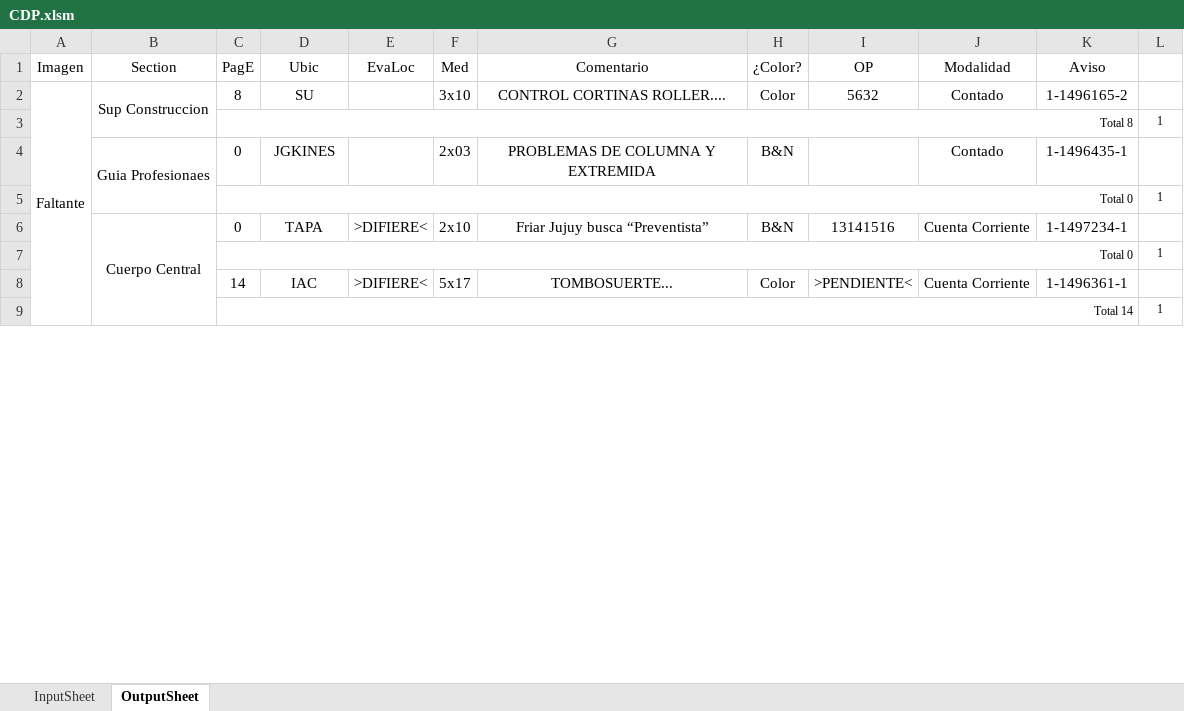
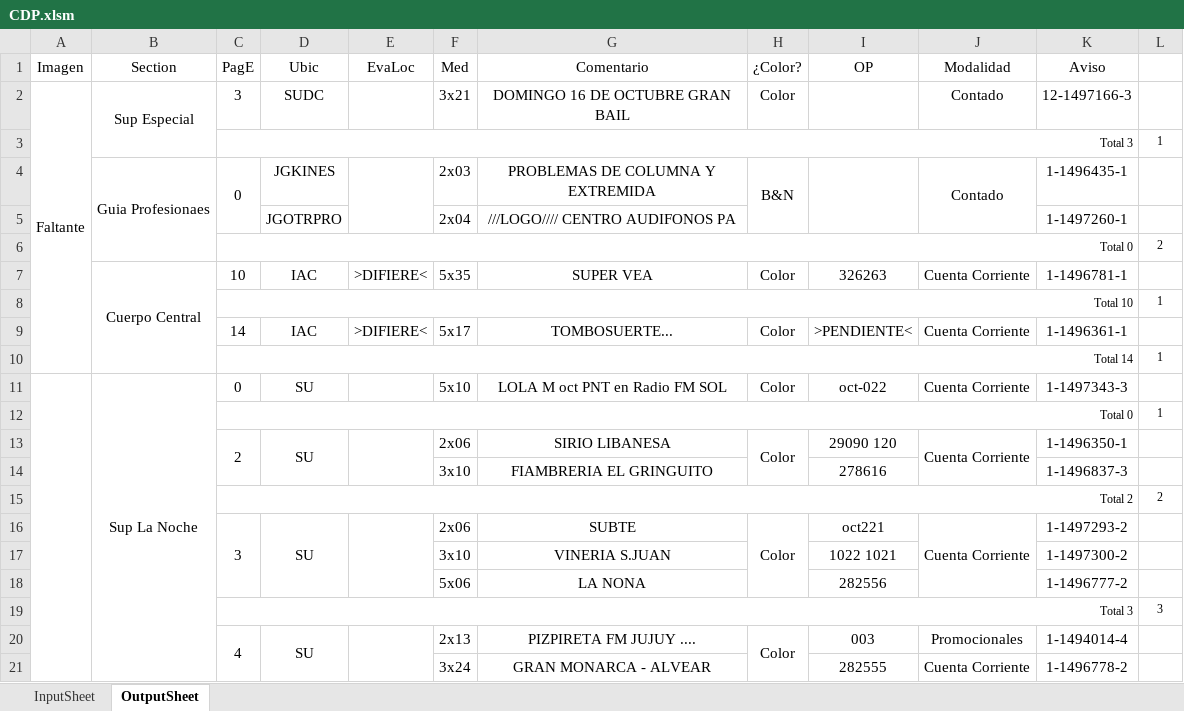
Before and after one commit to zherar7ordoya/AP5, an Excel workbook: Xtras/MSExcel/CDP.xlsm, sheet OutputSheet, drawn as a sheet; only a part is shown; values as stored, in another font and other column widths than the file's, no borders; conditional formats not drawn; removed rows and columns are numbered as before the commit, all else as after; the diff covers the shown part only; the diff names each change by its address in the sheet, - before the commit and + after, or states it on an @@ line.

```diff
--- a/Xtras/MSExcel/CDP.xlsm (sheet OutputSheet)
+++ b/Xtras/MSExcel/CDP.xlsm (sheet OutputSheet)
-B2 (Section): Sup Construccion
+B2 (Section): Sup Especial
-C2 (PagE): 8
+C2 (PagE): 3
-D2 (Ubic): SU
+D2 (Ubic): SUDC
-F2 (Med): 3x10
+F2 (Med): 3x21
-G2 (Comentario): CONTROL CORTINAS ROLLER....
+G2 (Comentario): DOMINGO 16 DE OCTUBRE GRAN BAIL
-I2 (OP): 5632
+I2 (OP): (empty)
-K2 (Aviso): 1-1496165-2
+K2 (Aviso): 12-1497166-3
-row 3:  |  | Total 8 |  |  |  |  |  |  |  |  | 1
@@ row 27 moved to row 3: Total 3 @@
+C4:C5 merged
+E4:E5 merged
+H4:H5 merged
+I4:I5 merged
+J4:J5 merged
-row 6:  | Cuerpo Central | 0 | TAPA | >DIFIERE< | 2x10 | Friar Jujuy busca “Preventista” | B&N | 13141516 | Cuenta Corriente | 1-1497234-1 | 1
-row 7:  |  | Total 0 |  |  |  |  |  |  |  |  | 1
+row 5:  |  |  | JGOTRPRO |  | 2x04 | ///LOGO//// CENTRO AUDIFONOS PA |  |  |  | 1-1497260-1 | 1
@@ row 20 moved to row 6: Total 0 @@
+row 7:  | Cuerpo Central | 10 | IAC | >DIFIERE< | 5x35 | SUPER VEA | Color | 326263 | Cuenta Corriente | 1-1496781-1 | 1
+row 8:  |  | Total 10 |  |  |  |  |  |  |  |  | 1
+row 11:  | Sup La Noche | 0 | SU |  | 5x10 | LOLA M oct PNT en Radio FM SOL | Color | oct-022 | Cuenta Corriente | 1-1497343-3 | 1
@@ row 5 moved to row 12: Total 0 @@
+row 13:  |  | 2 | SU |  | 2x06 | SIRIO LIBANESA | Color | 29090 120 | Cuenta Corriente | 1-1496350-1 | 1
+row 14:  |  |  |  |  | 3x10 | FIAMBRERIA EL GRINGUITO |  | 278616 |  | 1-1496837-3 | 1
@@ row 25 moved to row 15: Total 2 @@
+row 16:  |  | 3 | SU |  | 2x06 | SUBTE | Color | oct221 | Cuenta Corriente | 1-1497293-2 | 1
+row 17:  |  |  |  |  | 3x10 | VINERIA S.JUAN |  | 1022 1021 |  | 1-1497300-2 | 1
+row 18:  |  |  |  |  | 5x06 | LA NONA |  | 282556 |  | 1-1496777-2 | 1
+row 19:  |  | Total 3 |  |  |  |  |  |  |  |  | 3
+row 20:  |  | 4 | SU |  | 2x13 | PIZPIRETA FM JUJUY .... | Color | 003 | Promocionales | 1-1494014-4 | 1
+row 21:  |  |  |  |  | 3x24 | GRAN MONARCA - ALVEAR |  | 282555 | Cuenta Corriente | 1-1496778-2 | 1
```
Also changed, not shown: 38 added rows, 33 removed rows, 3 moved rows, 73 edited cells and merged cells elsewhere in this sheet, hidden cells, 2 other files.
